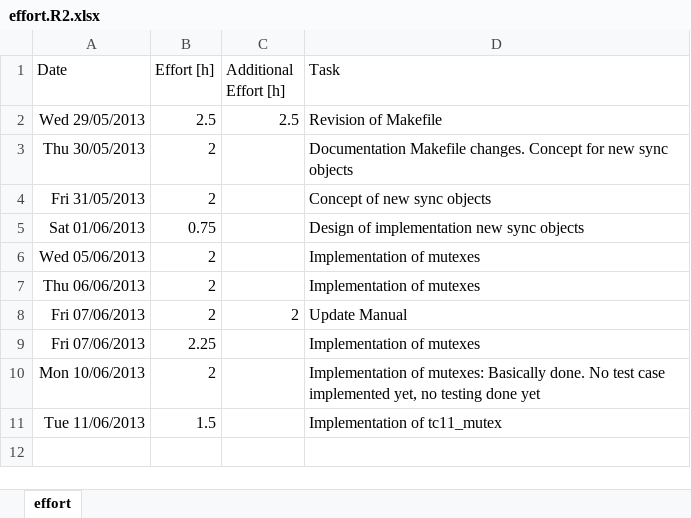
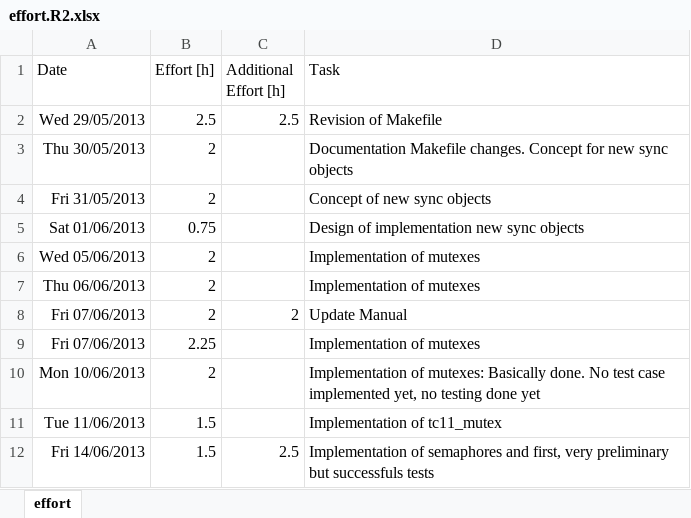
Before and after one commit to sudar/RTuinOS, an Excel workbook: RTuinOS/doc/effort.R2.xlsx, sheet effort, drawn as a sheet; values as stored, in another font and other column widths than the file's, no borders; the diff names each change by its address in the sheet, - before the commit and + after, or states it on an @@ line.

Commit message:
Makefile: Support of floating point library versions for formatted output (printf). This version of the libraries becomes the new default.   rtos.c: Implementation of semaphores done, but only very preliminary tests have been run yet, by using a semaphore instead of the mutex in a copy of tc11.   tc12: Starting point for a semaphore test case, implementing a data queue. Not yet finished. This revision of the test case is runnable and demonstrates how to use printf for communication via COM

```diff
--- a/RTuinOS/doc/effort.R2.xlsx (sheet effort)
+++ b/RTuinOS/doc/effort.R2.xlsx (sheet effort)
+row 12: Fri 14/06/2013 | 1.5 | 2.5 | Implementation of semaphores and first, very preliminary but successfuls tests
```
Also changed, not shown: 17 other files.
